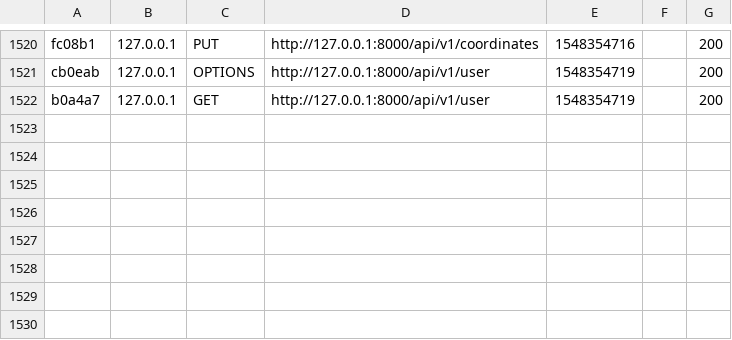
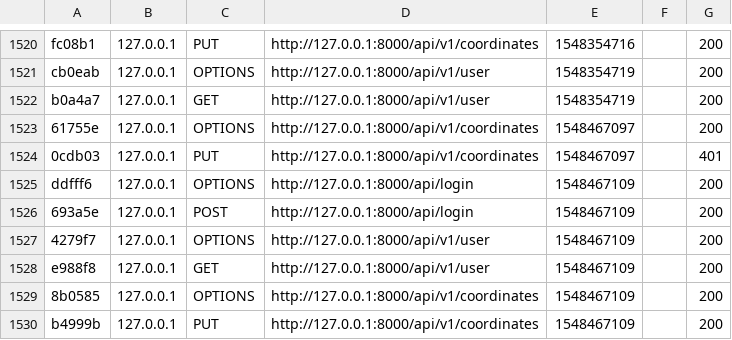
Before and after one commit to frikiradar/backend, a CSV file: var/cache/dev/profiler/index.csv, drawn as a sheet; only a part is shown, gaps mark what is left out; the diff names each change by its address in the sheet, - before the commit and + after, or states it on an @@ line.

```diff
--- a/var/cache/dev/profiler/index.csv
+++ b/var/cache/dev/profiler/index.csv
+row 1523: 61755e | 127.0.0.1 | OPTIONS | http://127.0.0.1:8000/api/v1/coordinates | 1548467097 |  | 200
+row 1524: 0cdb03 | 127.0.0.1 | PUT | http://127.0.0.1:8000/api/v1/coordinates | 1548467097 |  | 401
+row 1525: ddfff6 | 127.0.0.1 | OPTIONS | http://127.0.0.1:8000/api/login | 1548467109 |  | 200
+row 1526: 693a5e | 127.0.0.1 | POST | http://127.0.0.1:8000/api/login | 1548467109 |  | 200
+row 1527: 4279f7 | 127.0.0.1 | OPTIONS | http://127.0.0.1:8000/api/v1/user | 1548467109 |  | 200
+row 1528: e988f8 | 127.0.0.1 | GET | http://127.0.0.1:8000/api/v1/user | 1548467109 |  | 200
+row 1529: 8b0585 | 127.0.0.1 | OPTIONS | http://127.0.0.1:8000/api/v1/coordinates | 1548467109 |  | 200
+row 1530: b4999b | 127.0.0.1 | PUT | http://127.0.0.1:8000/api/v1/coordinates | 1548467109 |  | 200
```
Also changed, not shown: 12 other files.
